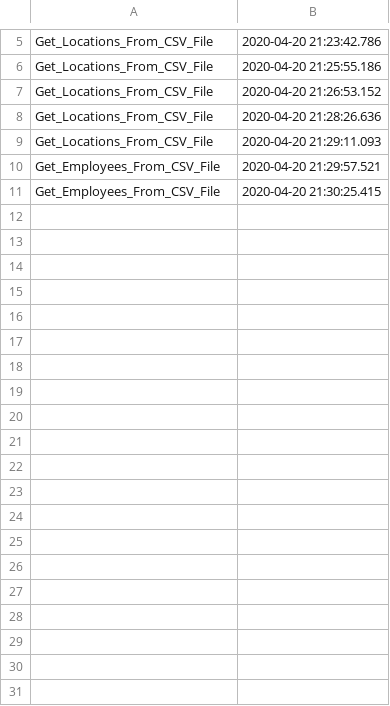
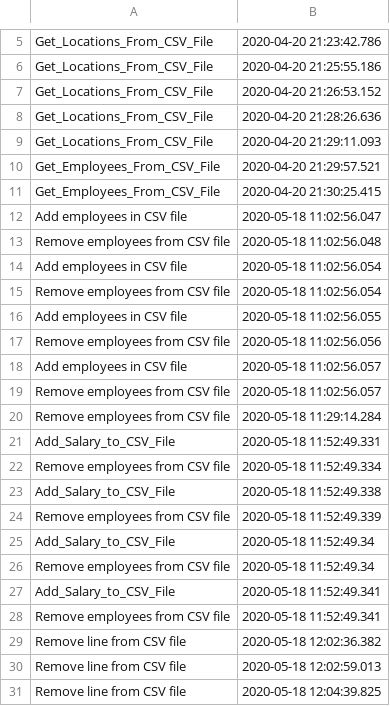
Before and after one commit to IulianaRusu0599/IulianaRusu0599, a CSV file: proiectPAO/data/audit.csv, drawn as a sheet; only a part is shown, gaps mark what is left out; the diff covers the shown part only.

```diff
--- a/proiectPAO/data/audit.csv
+++ b/proiectPAO/data/audit.csv
@@ -11 +11,21 @@
 "Get_Employees_From_CSV_File","2020-04-20 21:30:25.415"
+"Add employees in CSV file","2020-05-18 11:02:56.047"
+"Remove employees from CSV file","2020-05-18 11:02:56.048"
+"Add employees in CSV file","2020-05-18 11:02:56.054"
+"Remove employees from CSV file","2020-05-18 11:02:56.054"
+"Add employees in CSV file","2020-05-18 11:02:56.055"
+"Remove employees from CSV file","2020-05-18 11:02:56.056"
+"Add employees in CSV file","2020-05-18 11:02:56.057"
+"Remove employees from CSV file","2020-05-18 11:02:56.057"
+"Remove employees from CSV file","2020-05-18 11:29:14.284"
+"Add_Salary_to_CSV_File","2020-05-18 11:52:49.331"
+"Remove employees from CSV file","2020-05-18 11:52:49.334"
+"Add_Salary_to_CSV_File","2020-05-18 11:52:49.338"
+"Remove employees from CSV file","2020-05-18 11:52:49.339"
+"Add_Salary_to_CSV_File","2020-05-18 11:52:49.34"
+"Remove employees from CSV file","2020-05-18 11:52:49.34"
+"Add_Salary_to_CSV_File","2020-05-18 11:52:49.341"
+"Remove employees from CSV file","2020-05-18 11:52:49.341"
+"Remove line from CSV file","2020-05-18 12:02:36.382"
+"Remove line from CSV file","2020-05-18 12:02:59.013"
+"Remove line from CSV file","2020-05-18 12:04:39.825"
```
Also changed, not shown: 20 added rows elsewhere in this file, 22 other files.
